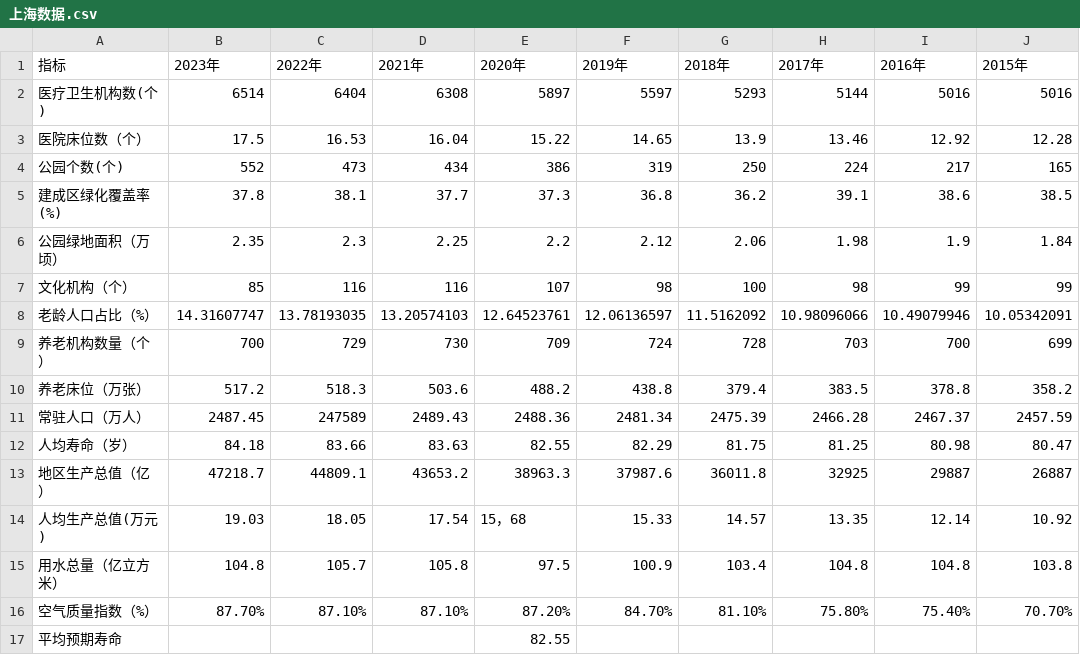
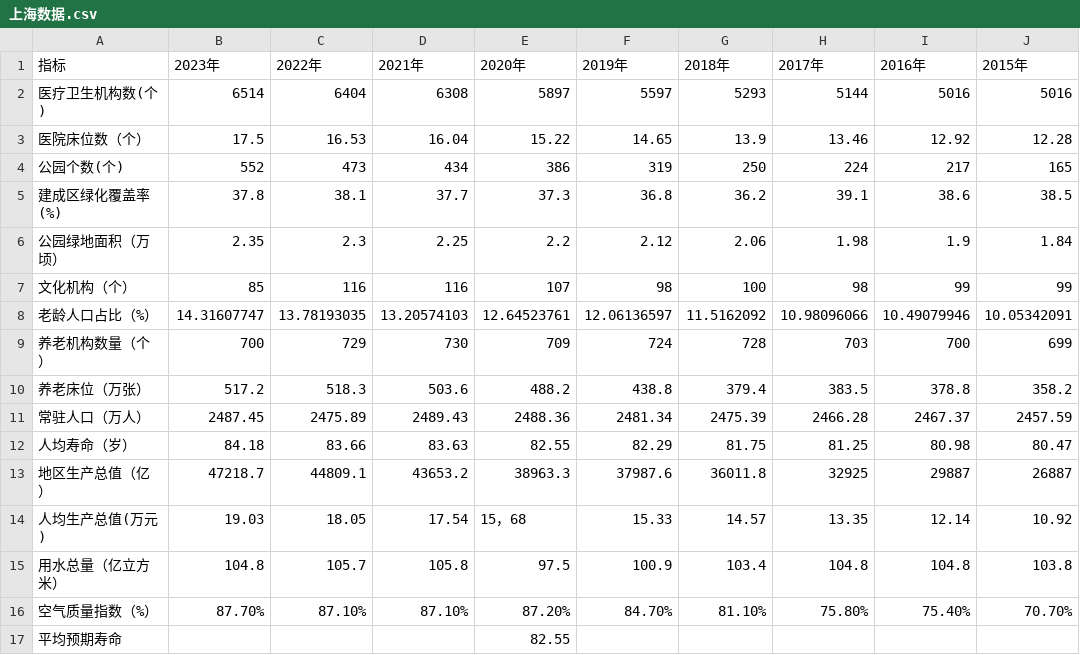
Before and after one commit to publieople/AI_learning_group, a CSV file: CYCMCM-2025/dataset/上海数据.csv, drawn as a sheet; only a part is shown; the diff names each change by its address in the sheet, - before the commit and + after, or states it on an @@ line.

```diff
--- a/CYCMCM-2025/dataset/上海数据.csv
+++ b/CYCMCM-2025/dataset/上海数据.csv
-C11 (2022年): 247589
+C11 (2022年): 2475.89
```
Also changed, not shown: 1 other file.
